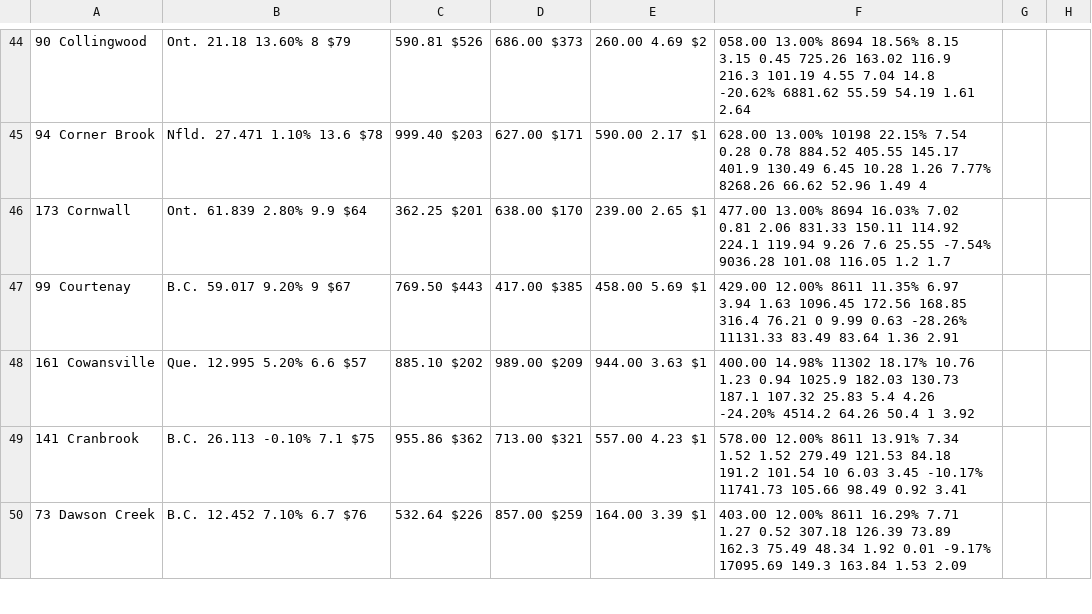
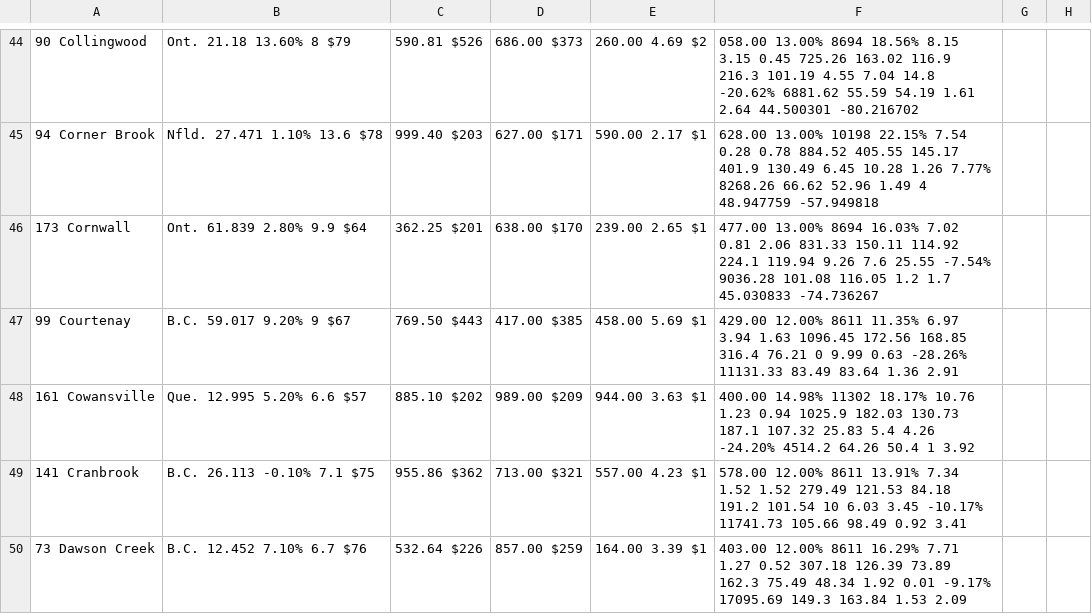
Before and after one commit to codemonkeybr/CanadaSurvey2014, a TSV file: src/main/resources/survey.tsv, drawn as a sheet; only a part is shown, gaps mark what is left out; the diff covers the shown part only.

```diff
--- a/src/main/resources/survey.tsv
+++ b/src/main/resources/survey.tsv
@@ -44,4 +44,4 @@
-90	Collingwood, Ont.	21.18	13.60%	8	$79,590.81	$526,686.00	$373,260.00	4.69	$2,058.00	13.00%	8694	18.56%	8.15	3.15	0.45	725.26	163.02	116.9	216.3	101.19	4.55	7.04	14.8	-20.62%	6881.62	55.59	54.19	1.61	2.64
-94	Corner Brook, Nfld.	27.471	1.10%	13.6	$78,999.40	$203,627.00	$171,590.00	2.17	$1,628.00	13.00%	10198	22.15%	7.54	0.28	0.78	884.52	405.55	145.17	401.9	130.49	6.45	10.28	1.26	7.77%	8268.26	66.62	52.96	1.49	4
-173	Cornwall, Ont.	61.839	2.80%	9.9	$64,362.25	$201,638.00	$170,239.00	2.65	$1,477.00	13.00%	8694	16.03%	7.02	0.81	2.06	831.33	150.11	114.92	224.1	119.94	9.26	7.6	25.55	-7.54%	9036.28	101.08	116.05	1.2	1.7
+90	Collingwood, Ont.	21.18	13.60%	8	$79,590.81	$526,686.00	$373,260.00	4.69	$2,058.00	13.00%	8694	18.56%	8.15	3.15	0.45	725.26	163.02	116.9	216.3	101.19	4.55	7.04	14.8	-20.62%	6881.62	55.59	54.19	1.61	2.64	44.500301	-80.216702
+94	Corner Brook, Nfld.	27.471	1.10%	13.6	$78,999.40	$203,627.00	$171,590.00	2.17	$1,628.00	13.00%	10198	22.15%	7.54	0.28	0.78	884.52	405.55	145.17	401.9	130.49	6.45	10.28	1.26	7.77%	8268.26	66.62	52.96	1.49	4	48.947759	-57.949818
+173	Cornwall, Ont.	61.839	2.80%	9.9	$64,362.25	$201,638.00	$170,239.00	2.65	$1,477.00	13.00%	8694	16.03%	7.02	0.81	2.06	831.33	150.11	114.92	224.1	119.94	9.26	7.6	25.55	-7.54%	9036.28	101.08	116.05	1.2	1.7	45.030833	-74.736267
 99	Courtenay, B.C.	59.017	9.20%	9	$67,769.50	$443,417.00	$385,458.00	5.69	$1,429.00	12.00%	8611	11.35%	6.97	3.94	1.63	1096.45	172.56	168.85	316.4	76.21	0	9.99	0.63	-28.26%	11131.33	83.49	83.64	1.36	2.91
```
Also changed, not shown: 28 edited cells elsewhere in this file.
